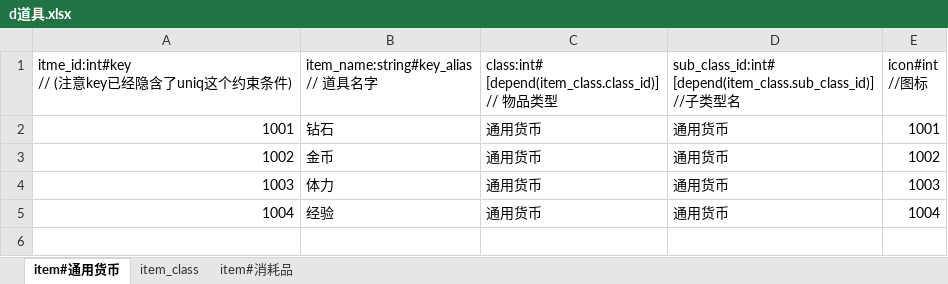
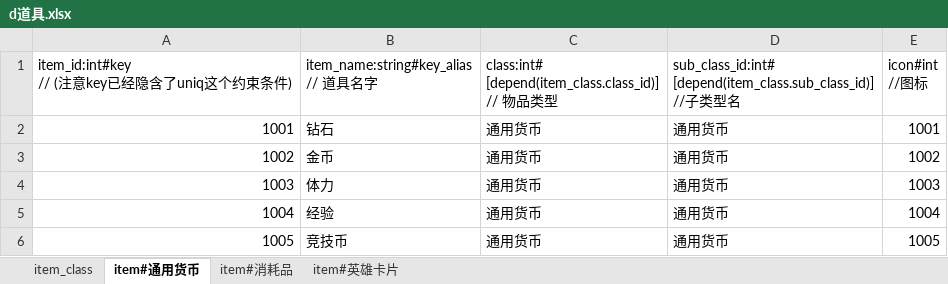
Before and after one commit to wyhwow/GConfigManager, an Excel workbook: res/input/excel_files/d道具.xlsx, sheet item#通用货币, drawn as a sheet; values as stored, in another font and other column widths than the file's, no borders; ↵ is a line break in a cell; the diff names each change by its address in the sheet, - before the commit and + after, or states it on an @@ line.

```diff
--- a/res/input/excel_files/d道具.xlsx (sheet item#通用货币)
+++ b/res/input/excel_files/d道具.xlsx (sheet item#通用货币)
+sheet tab: item#英雄卡片
@@ sheet tab order changed: item_class | item#通用货币 | item#消耗品 | item#英雄卡片 @@
-A1: itme_id:int#key ↵ // (注意key已经隐含了uniq这个约束条件)
+A1: item_id:int#key ↵ // (注意key已经隐含了uniq这个约束条件)
+row 6: 1005 | 竞技币 | 通用货币 | 通用货币 | 1005
```
Also changed, not shown: sheet item#消耗品, res/input/excel_files/r角色等级与经验.xlsx, 3 other files.
